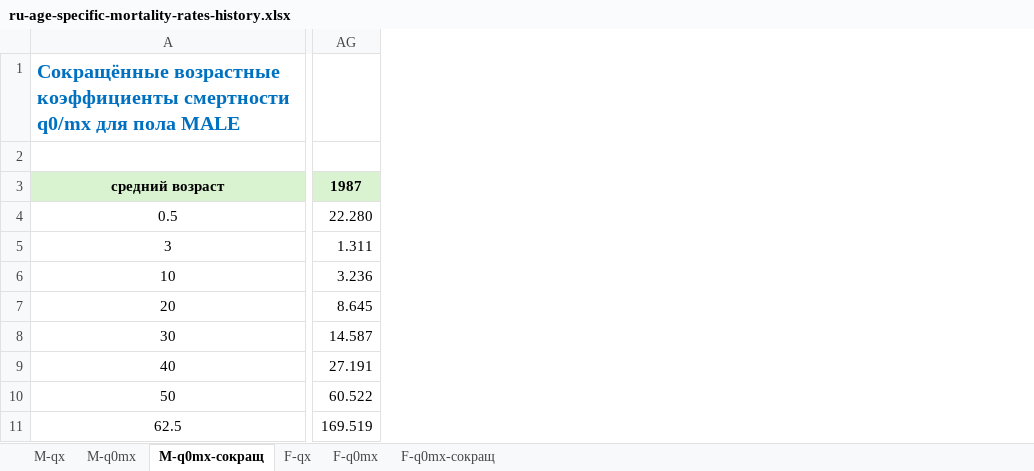
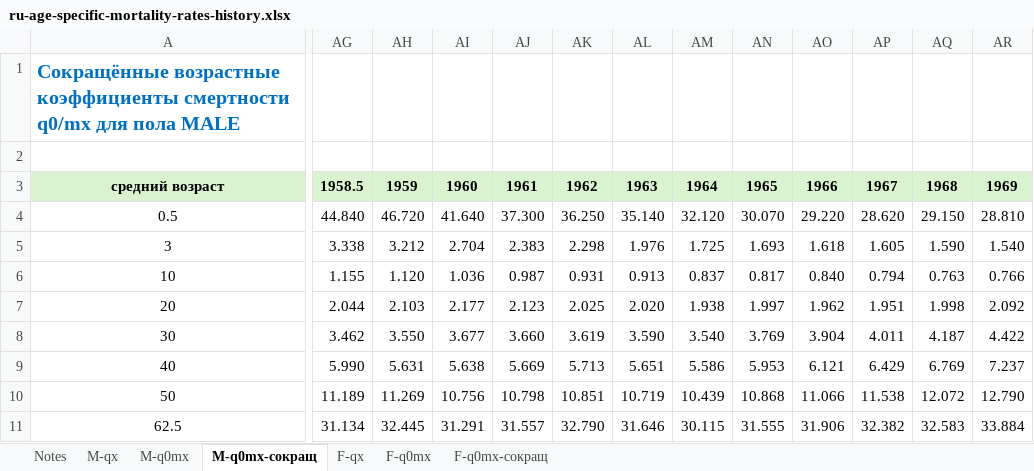
Before and after one commit to oboguev/RTSS, an Excel workbook: workbooks/ru-age-specific-mortality-rates-history.xlsx, sheet M-q0mx-сокращ, drawn as a sheet; only a part is shown, gaps mark what is left out; values as stored, in another font and other column widths than the file's, no borders; charts and pictures not drawn; removed rows and columns are numbered as before the commit, all else as after; the diff covers the shown part only; the diff names each change by its address in the sheet, - before the commit and + after, or states it on an @@ line.

```diff
--- a/workbooks/ru-age-specific-mortality-rates-history.xlsx (sheet M-q0mx-сокращ)
+++ b/workbooks/ru-age-specific-mortality-rates-history.xlsx (sheet M-q0mx-сокращ)
+sheet tab: Notes
-column AG, rows 3-11: 1987 | 22.280 | 1.311 | 3.236 | 8.645 | 14.587 | 27.191 | 60.522 | 169.519
+column AG, rows 3-11: 1958.5 | 44.840 | 3.338 | 1.155 | 2.044 | 3.462 | 5.990 | 11.189 | 31.134
+column AH, rows 3-11: 1959 | 46.720 | 3.212 | 1.120 | 2.103 | 3.550 | 5.631 | 11.269 | 32.445
+column AI, rows 3-11: 1960 | 41.640 | 2.704 | 1.036 | 2.177 | 3.677 | 5.638 | 10.756 | 31.291
+column AJ, rows 3-11: 1961 | 37.300 | 2.383 | 0.987 | 2.123 | 3.660 | 5.669 | 10.798 | 31.557
+column AK, rows 3-11: 1962 | 36.250 | 2.298 | 0.931 | 2.025 | 3.619 | 5.713 | 10.851 | 32.790
+column AL, rows 3-11: 1963 | 35.140 | 1.976 | 0.913 | 2.020 | 3.590 | 5.651 | 10.719 | 31.646
+column AM, rows 3-11: 1964 | 32.120 | 1.725 | 0.837 | 1.938 | 3.540 | 5.586 | 10.439 | 30.115
+column AN, rows 3-11: 1965 | 30.070 | 1.693 | 0.817 | 1.997 | 3.769 | 5.953 | 10.868 | 31.555
+column AO, rows 3-11: 1966 | 29.220 | 1.618 | 0.840 | 1.962 | 3.904 | 6.121 | 11.066 | 31.906
+column AP, rows 3-11: 1967 | 28.620 | 1.605 | 0.794 | 1.951 | 4.011 | 6.429 | 11.538 | 32.382
+column AQ, rows 3-11: 1968 | 29.150 | 1.590 | 0.763 | 1.998 | 4.187 | 6.769 | 12.072 | 32.583
+column AR, rows 3-11: 1969 | 28.810 | 1.540 | 0.766 | 2.092 | 4.422 | 7.237 | 12.790 | 33.884
```
Also changed, not shown: 55 added columns elsewhere in this sheet, sheet F-qx, sheet M-qx, sheet F-q0mx, sheet M-q0mx, sheet F-q0mx-сокращ, charts or pictures.
